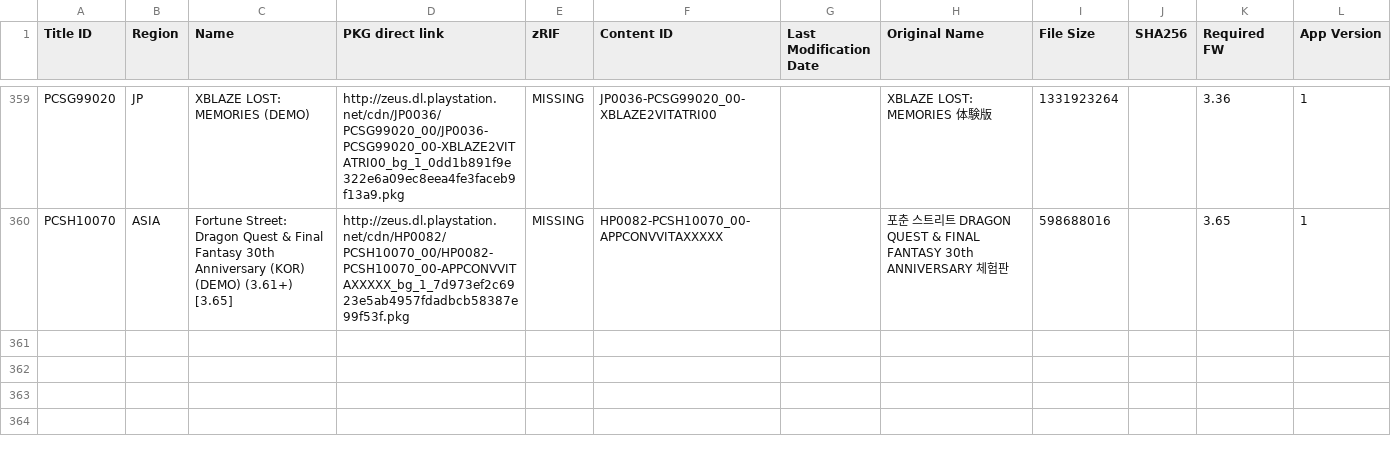
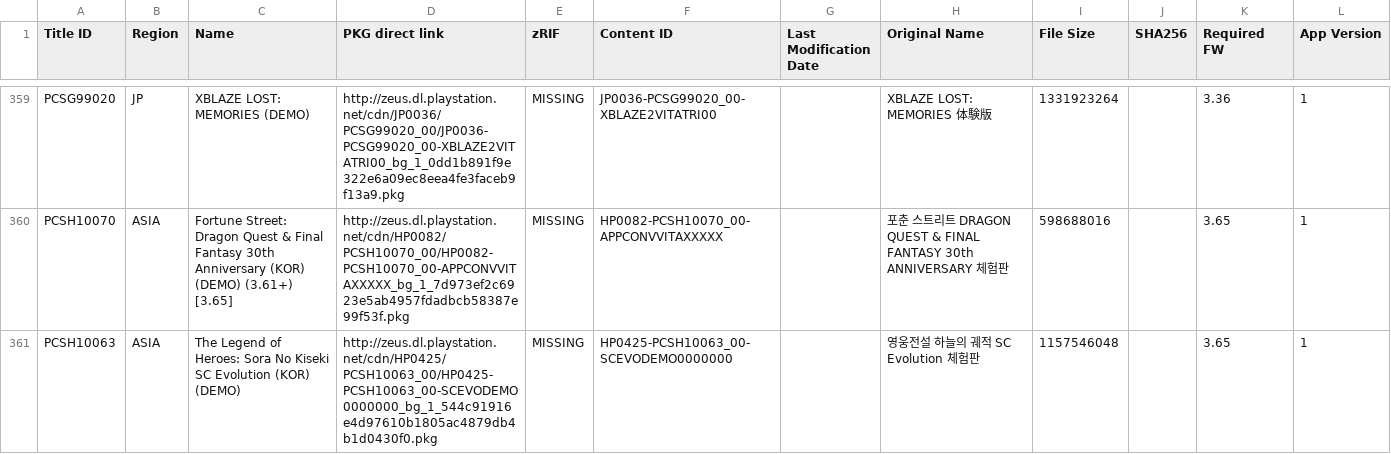
Before and after one commit to nulllpoint/NPS_Chinese_Version, a TSV file: PSV_DEMOS.tsv, drawn as a sheet; only a part is shown, gaps mark what is left out; the diff names each change by its address in the sheet, - before the commit and + after, or states it on an @@ line.

```diff
--- a/PSV_DEMOS.tsv
+++ b/PSV_DEMOS.tsv
+row 361: PCSH10063 | ASIA | The Legend of Heroes: Sora No Kiseki SC Evolution (KOR) (DEMO) | http://zeus.dl.playstation.net/cdn/HP0425/PCSH10063_00/HP0425-PCSH10063_00-SCEVODEMO0000000_bg_1_544c91916e4d97610b1805ac4879db4b1d0430f0.pkg | MISSING | HP0425-PCSH10063_00-SCEVODEMO0000000 |  | 영웅전설 하늘의 궤적 SC Evolution 체험판 | 1157546048 |  | 3.65 | 1
```
Also changed, not shown: PSV_THEMES.tsv, 3 other files.
